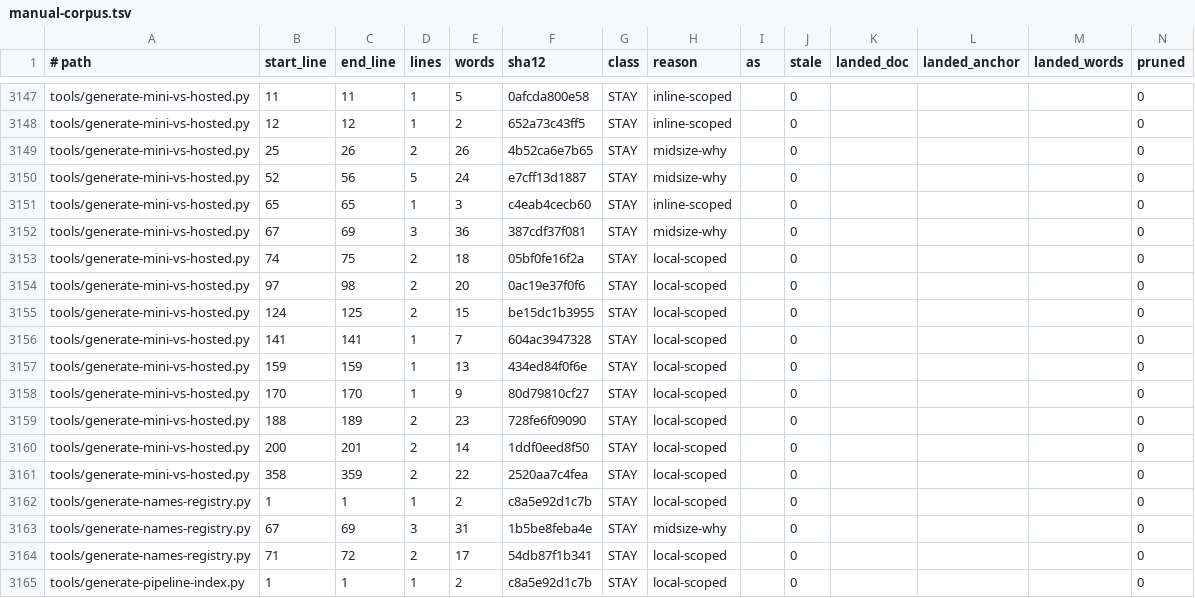
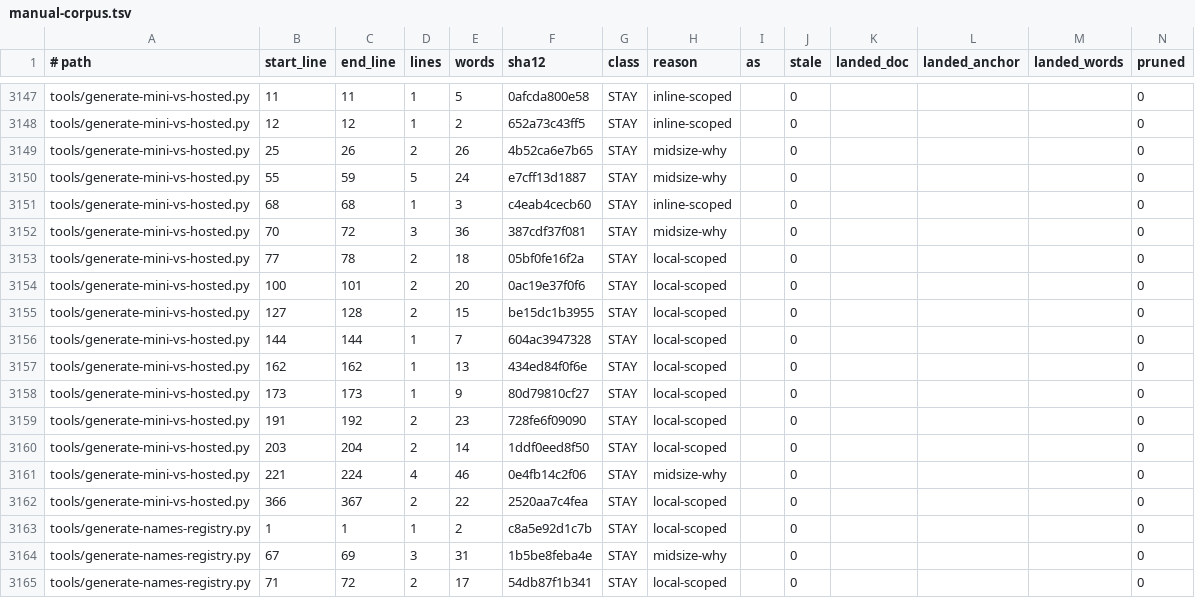
Before and after one commit to mios-dev/MiOS, a TSV file: usr/share/mios/reference/manual-corpus.tsv, drawn as a sheet; only a part is shown, gaps mark what is left out; the shorter side is filled out with more unchanged rows.

```diff
--- a/usr/share/mios/reference/manual-corpus.tsv
+++ b/usr/share/mios/reference/manual-corpus.tsv
@@ -3149,14 +3149,15 @@ tools/generate-mini-vs-hosted.py	12	12	1	2	652a73c43ff5	STAY	inline-scoped		0
 tools/generate-mini-vs-hosted.py	25	26	2	26	4b52ca6e7b65	STAY	midsize-why		0				0
-tools/generate-mini-vs-hosted.py	52	56	5	24	e7cff13d1887	STAY	midsize-why		0				0
-tools/generate-mini-vs-hosted.py	65	65	1	3	c4eab4cecb60	STAY	inline-scoped		0				0
-tools/generate-mini-vs-hosted.py	67	69	3	36	387cdf37f081	STAY	midsize-why		0				0
-tools/generate-mini-vs-hosted.py	74	75	2	18	05bf0fe16f2a	STAY	local-scoped		0				0
-tools/generate-mini-vs-hosted.py	97	98	2	20	0ac19e37f0f6	STAY	local-scoped		0				0
-tools/generate-mini-vs-hosted.py	124	125	2	15	be15dc1b3955	STAY	local-scoped		0				0
-tools/generate-mini-vs-hosted.py	141	141	1	7	604ac3947328	STAY	local-scoped		0				0
-tools/generate-mini-vs-hosted.py	159	159	1	13	434ed84f0f6e	STAY	local-scoped		0				0
-tools/generate-mini-vs-hosted.py	170	170	1	9	80d79810cf27	STAY	local-scoped		0				0
-tools/generate-mini-vs-hosted.py	188	189	2	23	728fe6f09090	STAY	local-scoped		0				0
-tools/generate-mini-vs-hosted.py	200	201	2	14	1ddf0eed8f50	STAY	local-scoped		0				0
-tools/generate-mini-vs-hosted.py	358	359	2	22	2520aa7c4fea	STAY	local-scoped		0				0
+tools/generate-mini-vs-hosted.py	55	59	5	24	e7cff13d1887	STAY	midsize-why		0				0
+tools/generate-mini-vs-hosted.py	68	68	1	3	c4eab4cecb60	STAY	inline-scoped		0				0
+tools/generate-mini-vs-hosted.py	70	72	3	36	387cdf37f081	STAY	midsize-why		0				0
+tools/generate-mini-vs-hosted.py	77	78	2	18	05bf0fe16f2a	STAY	local-scoped		0				0
+tools/generate-mini-vs-hosted.py	100	101	2	20	0ac19e37f0f6	STAY	local-scoped		0				0
+tools/generate-mini-vs-hosted.py	127	128	2	15	be15dc1b3955	STAY	local-scoped		0				0
+tools/generate-mini-vs-hosted.py	144	144	1	7	604ac3947328	STAY	local-scoped		0				0
+tools/generate-mini-vs-hosted.py	162	162	1	13	434ed84f0f6e	STAY	local-scoped		0				0
+tools/generate-mini-vs-hosted.py	173	173	1	9	80d79810cf27	STAY	local-scoped		0				0
+tools/generate-mini-vs-hosted.py	191	192	2	23	728fe6f09090	STAY	local-scoped		0				0
+tools/generate-mini-vs-hosted.py	203	204	2	14	1ddf0eed8f50	STAY	local-scoped		0				0
+tools/generate-mini-vs-hosted.py	221	224	4	46	0e4fb14c2f06	STAY	midsize-why		0				0
+tools/generate-mini-vs-hosted.py	366	367	2	22	2520aa7c4fea	STAY	local-scoped		0				0
 tools/generate-names-registry.py	1	1	1	2	c8a5e92d1c7b	STAY	local-scoped		0				0
```
Also changed, not shown: 2 other files.
